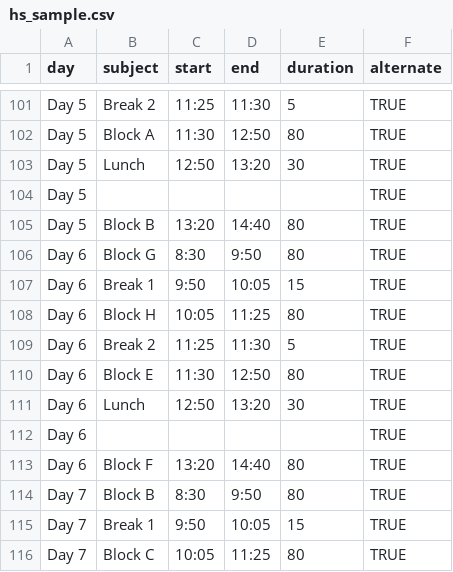
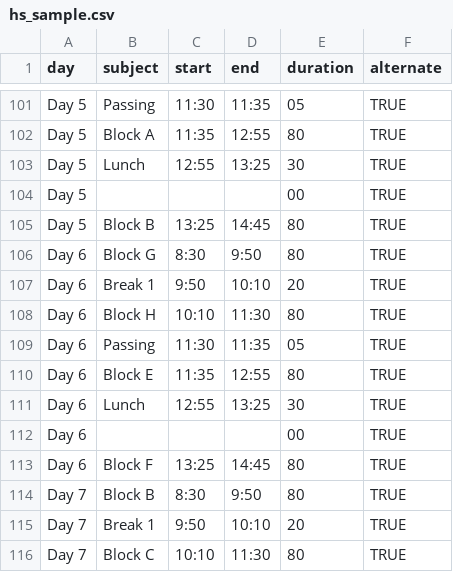
Before and after one commit to txoof/calendar_csv, a CSV file: hs_sample.csv, drawn as a sheet; only a part is shown, gaps mark what is left out; the diff covers the shown part only; the diff names each change by its address in the sheet, - before the commit and + after, or states it on an @@ line.

```diff
--- a/hs_sample.csv
+++ b/hs_sample.csv
-B101 (subject): Break 2
+B101 (subject): Passing
-C101 (start): 11:25
+C101 (start): 11:30
-D101 (end): 11:30
+D101 (end): 11:35
-E101 (duration): 5
+E101 (duration): 05
-C102 (start): 11:30
+C102 (start): 11:35
-D102 (end): 12:50
+D102 (end): 12:55
-C103 (start): 12:50
+C103 (start): 12:55
-D103 (end): 13:20
+D103 (end): 13:25
-E104 (duration): (empty)
+E104 (duration): 00
-C105 (start): 13:20
+C105 (start): 13:25
-D105 (end): 14:40
+D105 (end): 14:45
-D107 (end): 10:05
+D107 (end): 10:10
-E107 (duration): 15
+E107 (duration): 20
-C108 (start): 10:05
+C108 (start): 10:10
-D108 (end): 11:25
+D108 (end): 11:30
-B109 (subject): Break 2
+B109 (subject): Passing
-C109 (start): 11:25
+C109 (start): 11:30
-D109 (end): 11:30
+D109 (end): 11:35
-E109 (duration): 5
+E109 (duration): 05
-C110 (start): 11:30
+C110 (start): 11:35
-D110 (end): 12:50
+D110 (end): 12:55
-C111 (start): 12:50
+C111 (start): 12:55
-D111 (end): 13:20
+D111 (end): 13:25
-E112 (duration): (empty)
+E112 (duration): 00
-C113 (start): 13:20
+C113 (start): 13:25
-D113 (end): 14:40
+D113 (end): 14:45
-D115 (end): 10:05
+D115 (end): 10:10
-E115 (duration): 15
+E115 (duration): 20
-C116 (start): 10:05
+C116 (start): 10:10
-D116 (end): 11:25
+D116 (end): 11:30
```
Also changed, not shown: 147 edited cells elsewhere in this file, 1 other file.
